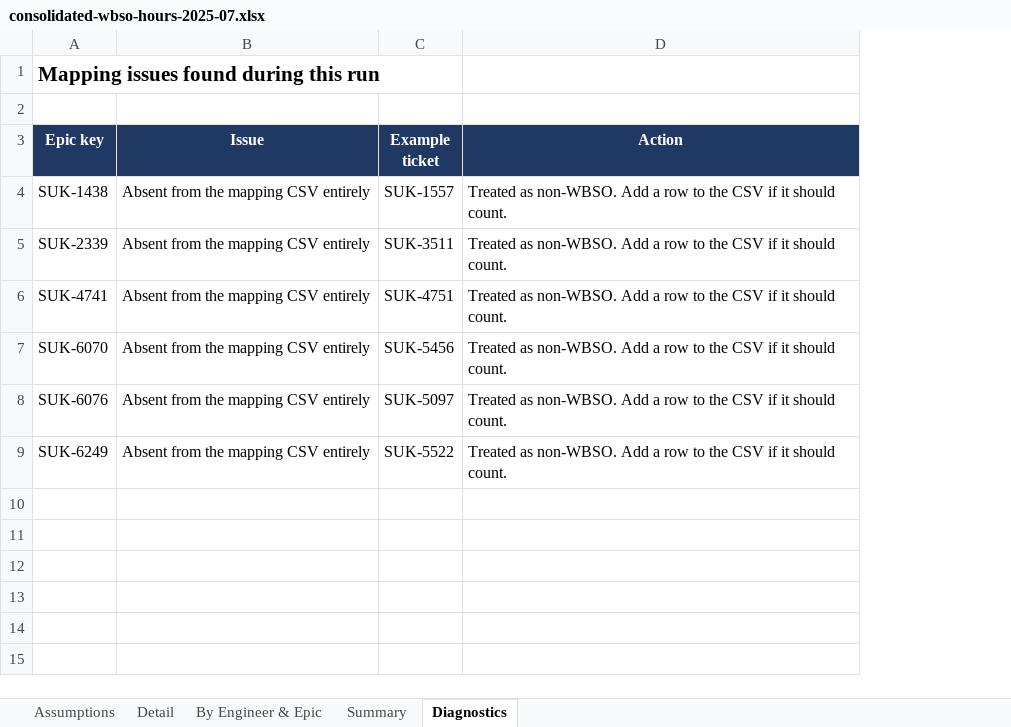
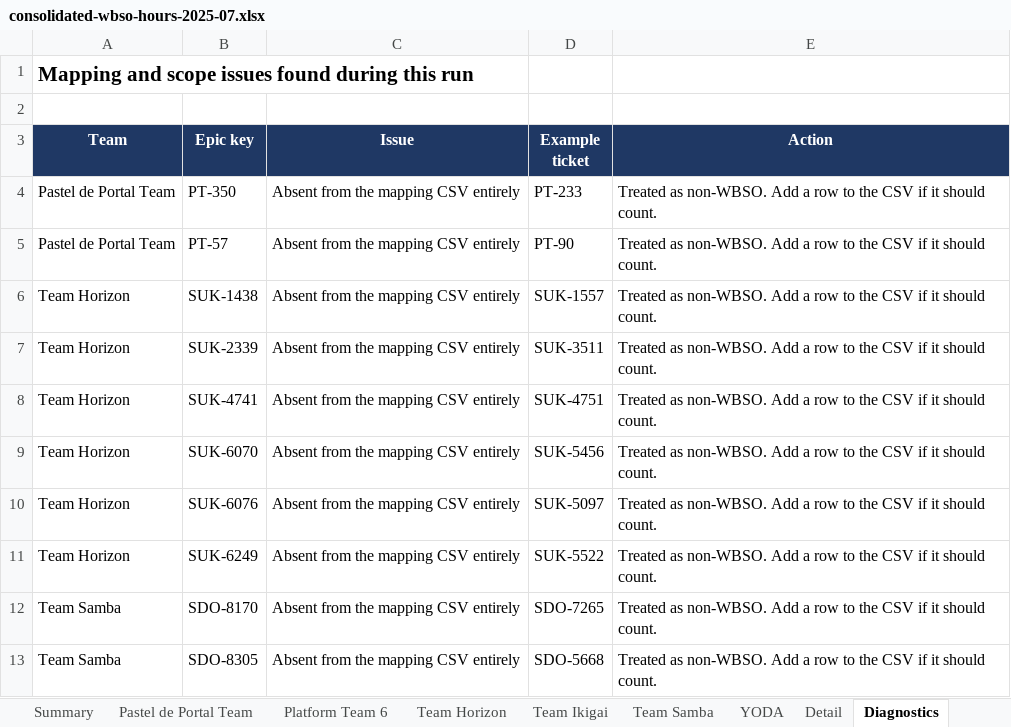
Before and after one commit to adgoedert/engineering-metrics, an Excel workbook: consolidated-wbso-hours-2025-07.xlsx, sheet Diagnostics, drawn as a sheet; values as stored, in another font and other column widths than the file's, no borders; addresses are those after the commit; the diff names each change by its address in the sheet, - before the commit and + after, or states it on an @@ line.

Commit message:
Fixing report for Samba and Ikigai, as there were multiple boards available

```diff
--- a/consolidated-wbso-hours-2025-07.xlsx (sheet Diagnostics)
+++ b/consolidated-wbso-hours-2025-07.xlsx (sheet Diagnostics)
-sheet tab: By Engineer & Epic
+sheet tab: Pastel de Portal Team
+sheet tab: Platform Team 6
+sheet tab: Team Horizon
+sheet tab: Team Ikigai
+sheet tab: Team Samba
+sheet tab: YODA
@@ sheet tab order changed: Summary | Pastel de Portal Team | Platform Team 6 | Team Horizon | Team Ikigai | Team Samba | YODA | Detail | Diagnostics @@
+column A (Team), row 1: Mapping and scope issues found during this run; rows 6-11: all Team Horizon
-B1 (Epic key): Mapping issues found during this run
+B1 (Epic key): (empty)
+row 4: Pastel de Portal Team | PT-350 | Absent from the mapping CSV entirely | PT-233 | Treated as non-WBSO. Add a row to the CSV if it should count.
+row 5: Pastel de Portal Team | PT-57 | Absent from the mapping CSV entirely | PT-90 | Treated as non-WBSO. Add a row to the CSV if it should count.
+row 12: Team Samba | SDO-8170 | Absent from the mapping CSV entirely | SDO-7265 | Treated as non-WBSO. Add a row to the CSV if it should count.
+row 13: Team Samba | SDO-8305 | Absent from the mapping CSV entirely | SDO-5668 | Treated as non-WBSO. Add a row to the CSV if it should count.
```
Also changed, not shown: sheet Detail, sheet Summary, sheet Pastel de Portal Team, sheet Assumptions, 8 other files.
